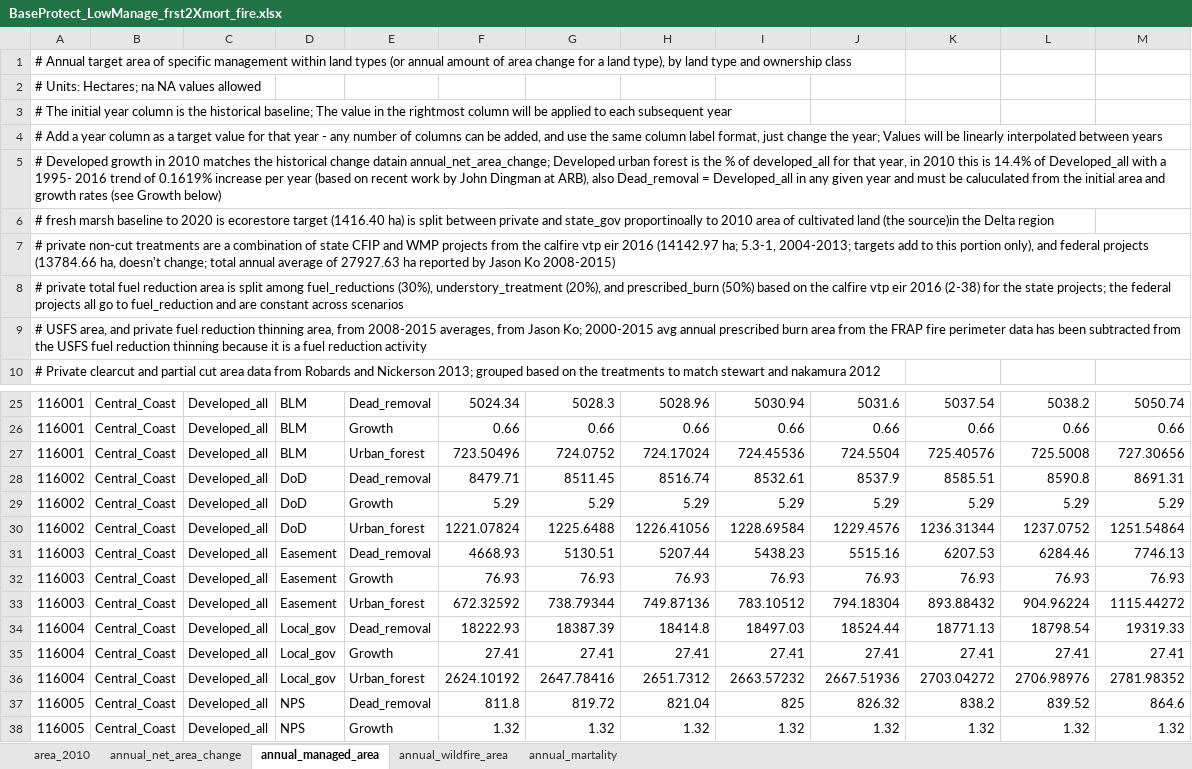
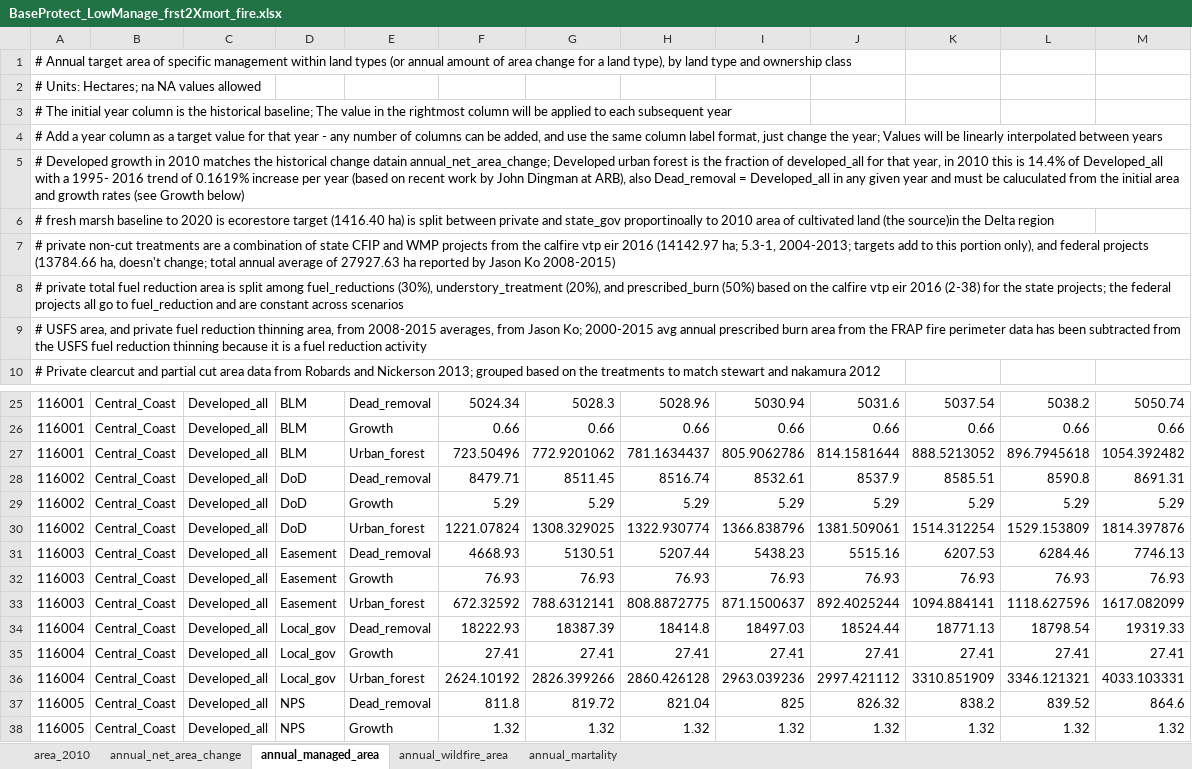
Before and after one commit to aldivi/caland, an Excel workbook: inputs/BaseProtect_LowManage_frst2Xmort_fire.xlsx, sheet annual_managed_area, drawn as a sheet; only a part is shown, gaps mark what is left out; values as stored, in another font and other column widths than the file's, no borders; the diff covers the shown part only; the diff names each change by its address in the sheet, - before the commit and + after, or states it on an @@ line.

```diff
--- a/inputs/BaseProtect_LowManage_frst2Xmort_fire.xlsx (sheet annual_managed_area)
+++ b/inputs/BaseProtect_LowManage_frst2Xmort_fire.xlsx (sheet annual_managed_area)
-A5: …is the % of developed_all…
+A5: …is the fraction of developed_all…
-G27: 724.0752
+G27: 772.9201062
-H27: 724.17024
+H27: 781.1634437
-I27: 724.45536
+I27: 805.9062786
-J27: 724.5504
+J27: 814.1581644
-K27: 725.40576
+K27: 888.5213052
-L27: 725.5008
+L27: 896.7945618
-M27: 727.30656
+M27: 1054.392482
-G30: 1225.6488
+G30: 1308.329025
-H30: 1226.41056
+H30: 1322.930774
-I30: 1228.69584
+I30: 1366.838796
-J30: 1229.4576
+J30: 1381.509061
-K30: 1236.31344
+K30: 1514.312254
-L30: 1237.0752
+L30: 1529.153809
-M30: 1251.54864
+M30: 1814.397876
-G33: 738.79344
+G33: 788.6312141
-H33: 749.87136
+H33: 808.8872775
-I33: 783.10512
+I33: 871.1500637
-J33: 794.18304
+J33: 892.4025244
-K33: 893.88432
+K33: 1094.884141
-L33: 904.96224
+L33: 1118.627596
-M33: 1115.44272
+M33: 1617.082099
-G36: 2647.78416
+G36: 2826.399266
-H36: 2651.7312
+H36: 2860.426128
-I36: 2663.57232
+I36: 2963.039236
-J36: 2667.51936
+J36: 2997.421112
-K36: 2703.04272
+K36: 3310.851909
-L36: 2706.98976
+L36: 3346.121321
-M36: 2781.98352
+M36: 4033.103331
```
Also changed, not shown: 511 edited cells elsewhere in this sheet, inputs/BaseProtect_HighManage_frst2Xmort_fire.xlsx, inputs/Baseline_frst2Xmort_fire.xlsx, 9 other files.
